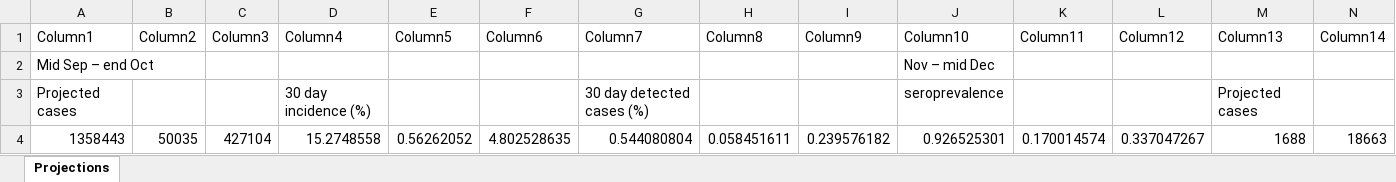
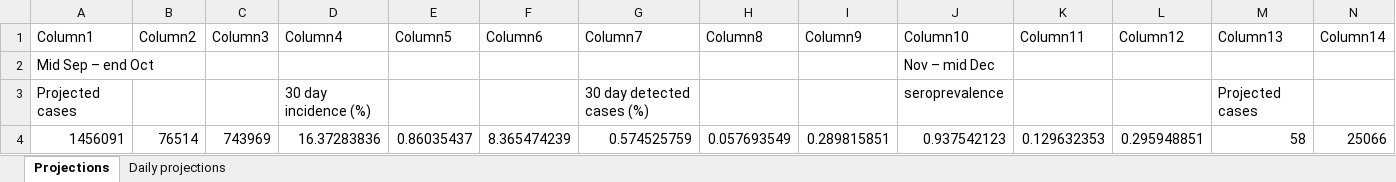
Before and after one commit to brain-modelling-group/covasim-qld-model, an Excel workbook: applications/south_africa/WC_projections.xlsx, sheet Projections, drawn as a sheet; only a part is shown; values as stored, in another font and other column widths than the file's, no borders; table styles not drawn; removed rows and columns are numbered as before the commit, all else as after; rows hold the shown columns only; the diff names each change by its address in the sheet, - before the commit and + after, or states it on an @@ line.

```diff
--- a/applications/south_africa/WC_projections.xlsx (sheet Projections)
+++ b/applications/south_africa/WC_projections.xlsx (sheet Projections)
+sheet tab: Daily projections
-row 4: 1358443 | 50035 | 427104 | 15.2748558 | 0.56262052 | 4.802528635 | 0.544080804 | 0.058451611 | 0.239576182 | 0.926525301 | 0.170014574 | 0.337047267 | 1688 | 18663
+row 4: 1456091 | 76514 | 743969 | 16.37283836 | 0.86035437 | 8.365474239 | 0.574525759 | 0.057693549 | 0.289815851 | 0.937542123 | 0.129632353 | 0.295948851 | 58 | 25066
```
Also changed, not shown: 3 other files.
